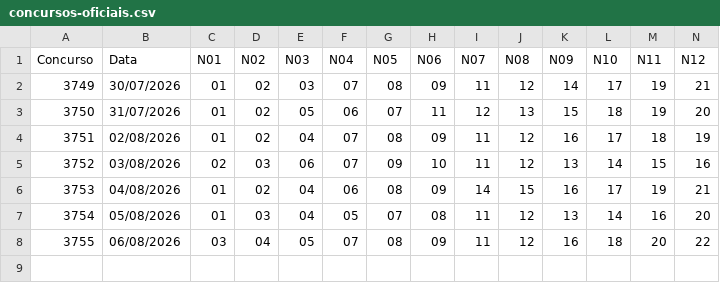
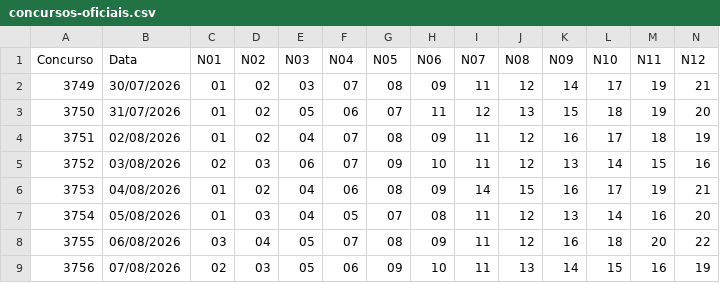
Before and after one commit to HanyuPH/SU-Loto, a CSV file: data/concursos-oficiais.csv, drawn as a sheet; only a part is shown; rows hold the shown columns only; the diff names each change by its address in the sheet, - before the commit and + after, or states it on an @@ line.

```diff
--- a/data/concursos-oficiais.csv
+++ b/data/concursos-oficiais.csv
+row 9: 3756 | 07/08/2026 | 02 | 03 | 05 | 06 | 09 | 10 | 11 | 13 | 14 | 15 | 16 | 19
```
Also changed, not shown: 2 other files.
